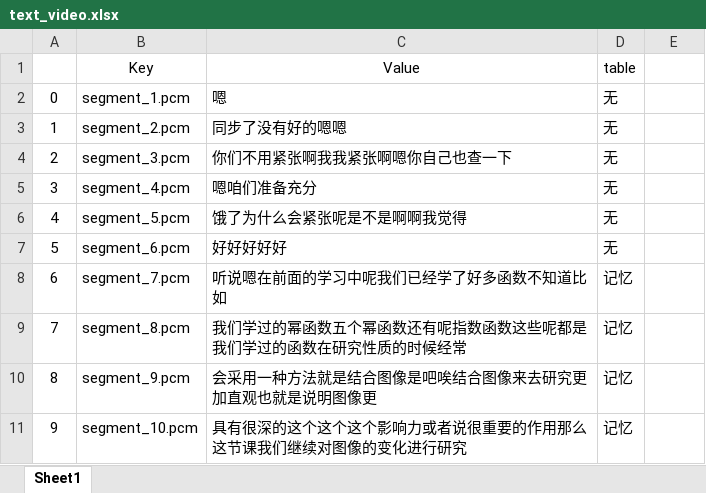
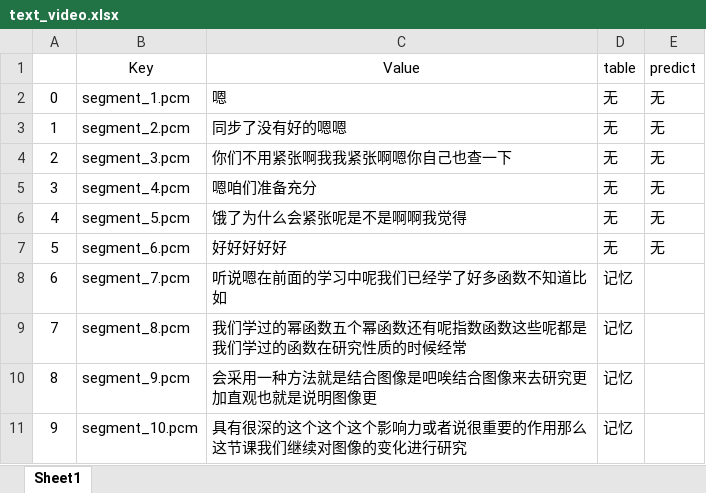
Before and after one commit to HRan2004/CognitiveEncoding, an Excel workbook: middle/output/text_video.xlsx, sheet Sheet1, drawn as a sheet; only a part is shown; values as stored, in another font and other column widths than the file's, no borders; the diff names each change by its address in the sheet, - before the commit and + after, or states it on an @@ line.

```diff
--- a/middle/output/text_video.xlsx (sheet Sheet1)
+++ b/middle/output/text_video.xlsx (sheet Sheet1)
-E1: (empty)
+E1: predict
-E2:E7 (predict): (empty)
+E2:E7 (predict): 无
```
Also changed, not shown: datasets/clean/all_data.xlsx, marked/result.xlsx, 4 other files.
